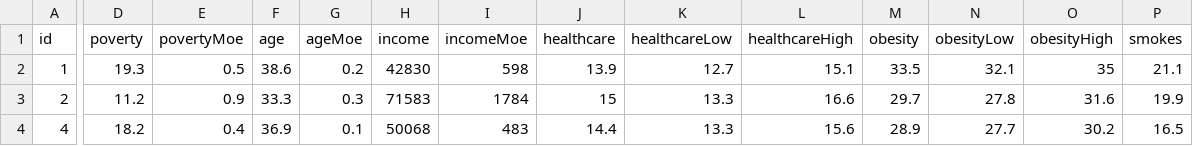
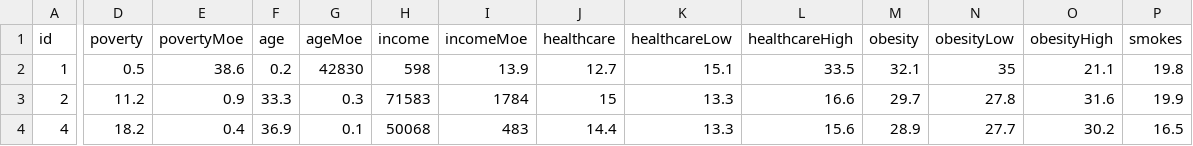
Before and after one commit to kdaltayli/D3_Challenge_KA, a CSV file: D3_data_journalism/assets/data/data.csv, drawn as a sheet; only a part is shown, gaps mark what is left out; the diff covers the shown part only; the diff names each change by its address in the sheet, - before the commit and + after, or states it on an @@ line.

```diff
--- a/D3_data_journalism/assets/data/data.csv
+++ b/D3_data_journalism/assets/data/data.csv
-D2 (poverty): 19.3
+D2 (poverty): 0.5
-E2 (povertyMoe): 0.5
+E2 (povertyMoe): 38.6
-F2 (age): 38.6
+F2 (age): 0.2
-G2 (ageMoe): 0.2
+G2 (ageMoe): 42830
-H2 (income): 42830
+H2 (income): 598
-I2 (incomeMoe): 598
+I2 (incomeMoe): 13.9
-J2 (healthcare): 13.9
+J2 (healthcare): 12.7
-K2 (healthcareLow): 12.7
+K2 (healthcareLow): 15.1
-L2 (healthcareHigh): 15.1
+L2 (healthcareHigh): 33.5
-M2 (obesity): 33.5
+M2 (obesity): 32.1
-N2 (obesityLow): 32.1
+N2 (obesityLow): 35
-O2 (obesityHigh): 35
+O2 (obesityHigh): 21.1
-P2 (smokes): 21.1
+P2 (smokes): 19.8
```
Also changed, not shown: 2 edited cells elsewhere in this file, 5 other files.
